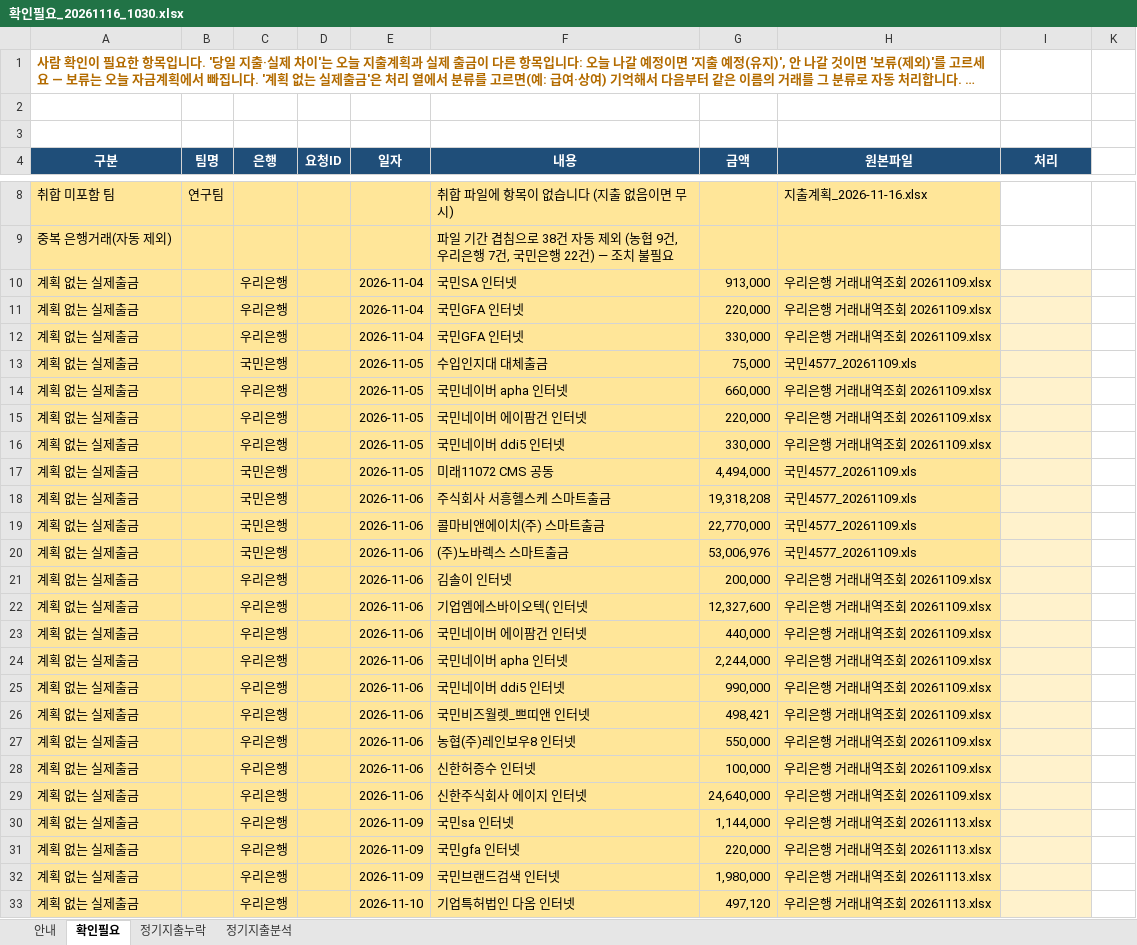
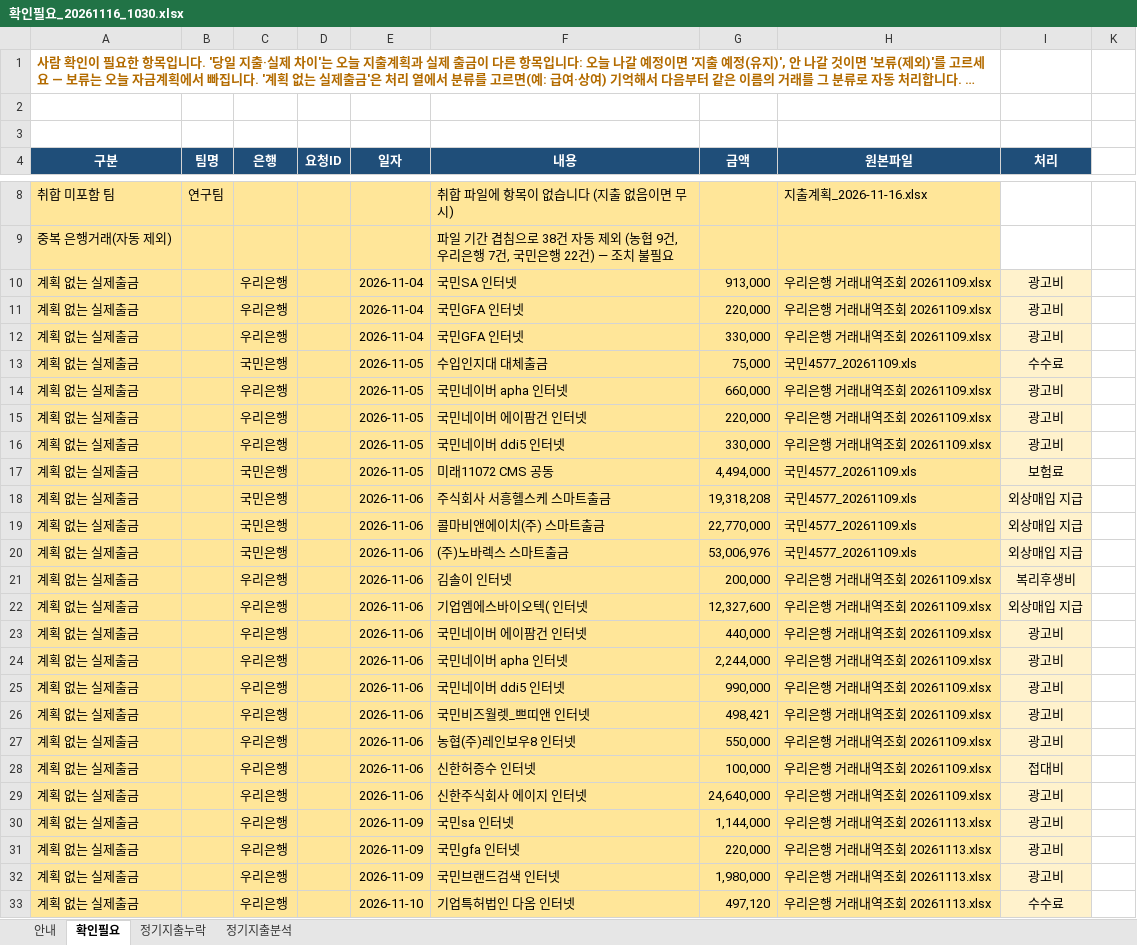
Before and after one commit to goldgarden9620419-maker/mynotes, an Excel workbook: 01-Projects/에이팜건강-주간자금계획-자동화/자금계획_자동화/06_확인필요/확인필요_20261116_1030.xlsx, sheet 확인필요, drawn as a sheet; only a part is shown, gaps mark what is left out; long unchanged cells end in …; values as stored, in another font and other column widths than the file's, no borders; the diff covers the shown part only; the diff names each change by its address in the sheet, - before the commit and + after, or states it on an @@ line.

```diff
--- a/01-Projects/에이팜건강-주간자금계획-자동화/자금계획_자동화/06_확인필요/확인필요_20261116_1030.xlsx (sheet 확인필요)
+++ b/01-Projects/에이팜건강-주간자금계획-자동화/자금계획_자동화/06_확인필요/확인필요_20261116_1030.xlsx (sheet 확인필요)
-I10:I12 (처리): (empty)
+I10:I12 (처리): 광고비
-I13 (처리): (empty)
+I13 (처리): 수수료
-I14:I16 (처리): (empty)
+I14:I16 (처리): 광고비
-I17 (처리): (empty)
+I17 (처리): 보험료
-I18:I20 (처리): (empty)
+I18:I20 (처리): 외상매입 지급
-I21 (처리): (empty)
+I21 (처리): 복리후생비
-I22 (처리): (empty)
+I22 (처리): 외상매입 지급
-I23:I27 (처리): (empty)
+I23:I27 (처리): 광고비
-I28 (처리): (empty)
+I28 (처리): 접대비
-I29:I32 (처리): (empty)
+I29:I32 (처리): 광고비
-I33 (처리): (empty)
+I33 (처리): 수수료
```
Also changed, not shown: 22 edited cells elsewhere in this sheet, sheet 정기지출분석, sheet 안내, 15 other files.
